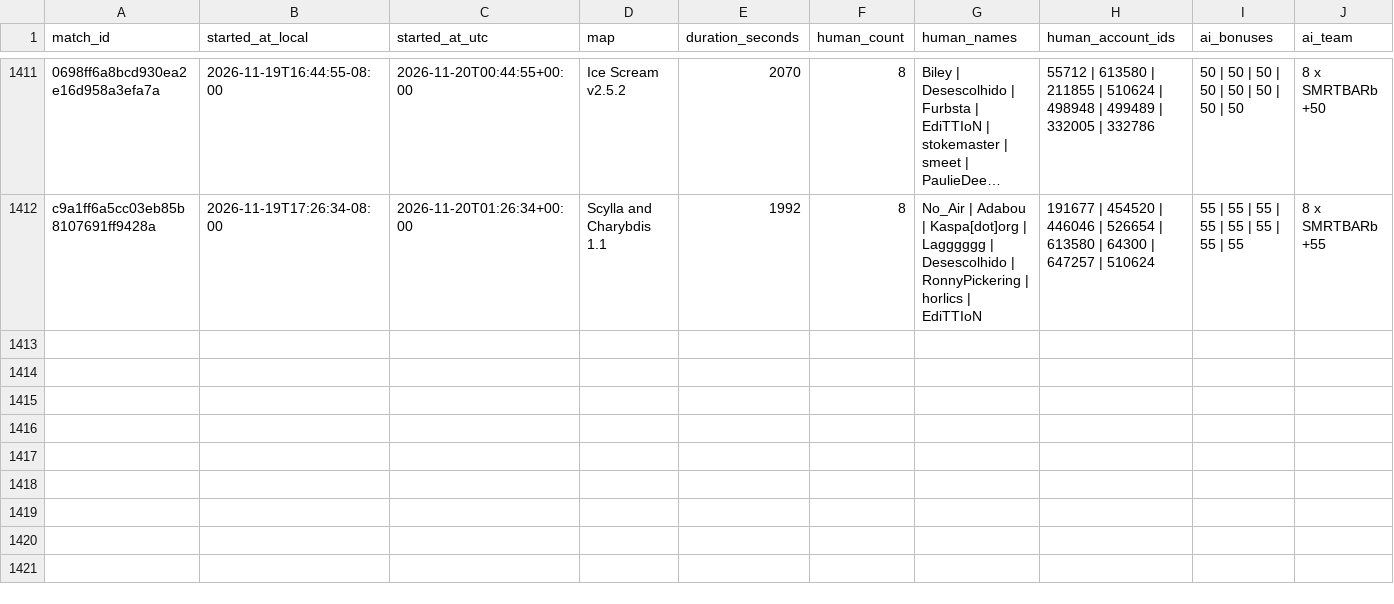
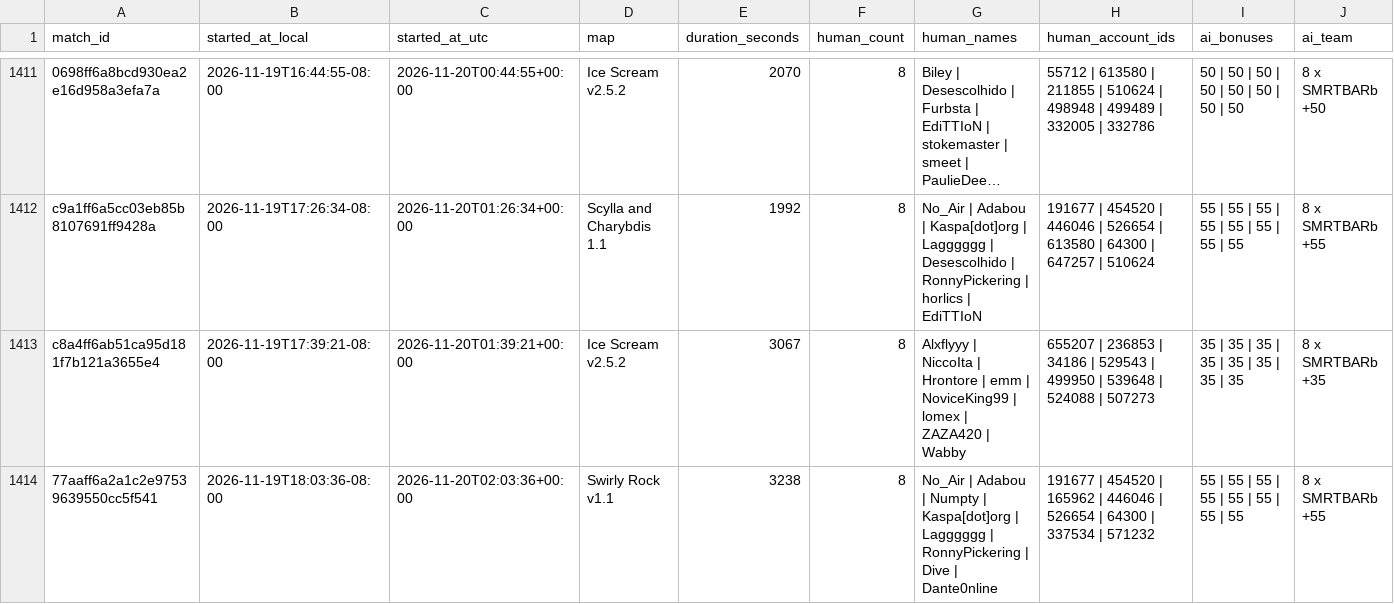
Before and after one commit to Barscrewl/BarbOS, a CSV file: data/matches_index.csv, drawn as a sheet; only a part is shown, gaps mark what is left out; long unchanged cells end in …; rows hold the shown columns only; the diff names each change by its address in the sheet, - before the commit and + after, or states it on an @@ line.

```diff
--- a/data/matches_index.csv
+++ b/data/matches_index.csv
+row 1413: c8a4ff6ab51ca95d181f7b121a3655e4 | 2026-11-19T17:39:21-08:00 | 2026-11-20T01:39:21+00:00 | Ice Scream v2.5.2 | 3067 | 8 | Alxflyyy | NiccoIta | Hrontore | emm | NoviceKing99 | lomex | ZAZA420 | Wabby | 655207 | 236853 | 34186 | 529543 | 499950 | 539648 | 524088 | 507273 | 35 | 35 | 35 | 35 | 35 | 35 | 35 | 35 | 8 x SMRTBARb +35
+row 1414: 77aaff6a2a1c2e97539639550cc5f541 | 2026-11-19T18:03:36-08:00 | 2026-11-20T02:03:36+00:00 | Swirly Rock v1.1 | 3238 | 8 | No_Air | Adabou | Numpty | Kaspa[dot]org | Lagggggg | RonnyPickering | Dive | Dante0nline | 191677 | 454520 | 165962 | 446046 | 526654 | 64300 | 337534 | 571232 | 55 | 55 | 55 | 55 | 55 | 55 | 55 | 55 | 8 x SMRTBARb +55
```
Also changed, not shown: public/fixed_seed/matches.csv, public/fixed_seed/ratings.csv, 15 other files.
